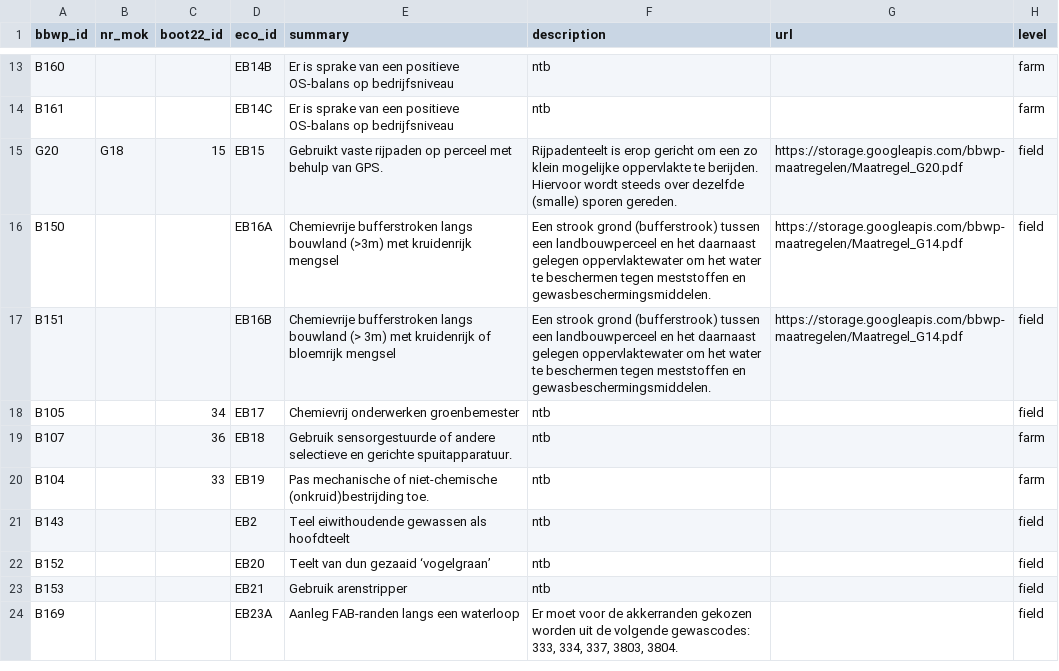
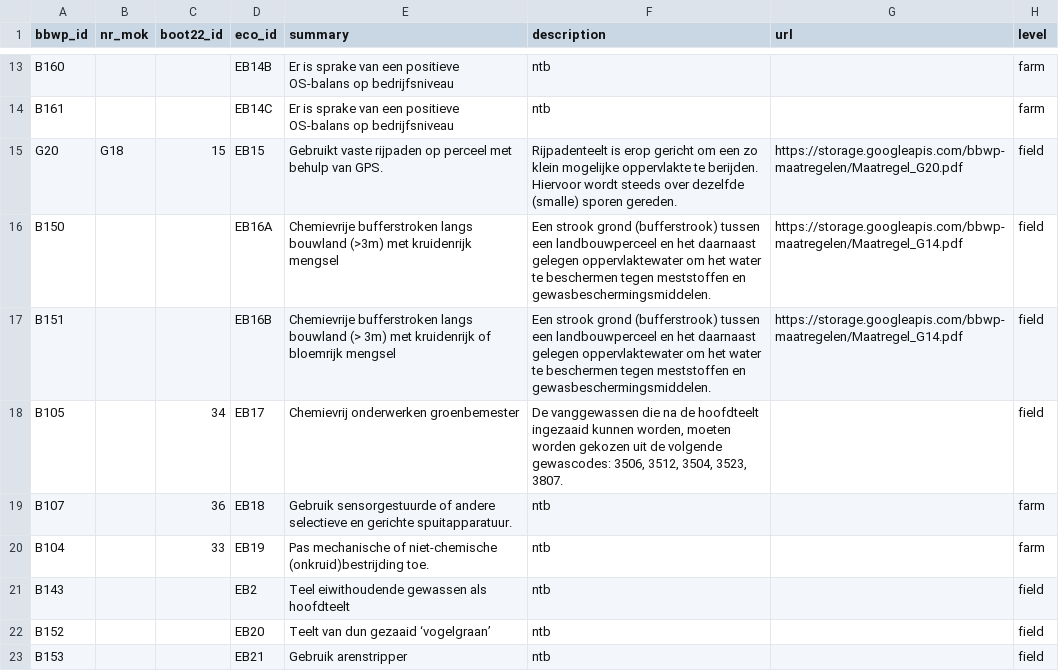
Before and after one commit to AgroCares/BedrijfsBodemWaterPlanCalculator, a CSV file: dev/measures_from_main.csv, drawn as a sheet; only a part is shown, gaps mark what is left out; the shorter side is filled out with more unchanged rows; the diff names each change by its address in the sheet, - before the commit and + after, or states it on an @@ line.

Commit message:
Added description for EB17 (groenbemester)

```diff
--- a/dev/measures_from_main.csv
+++ b/dev/measures_from_main.csv
-F18 (description): ntb
+F18 (description): De vanggewassen die na de hoofdteelt ingezaaid kunnen worden, moeten worden gekozen uit de volgende gewascodes: 3506, 3512, 3504, 3523, 3807.
```
